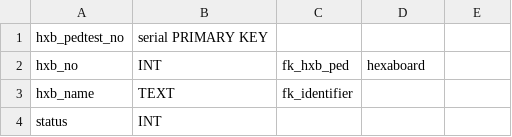
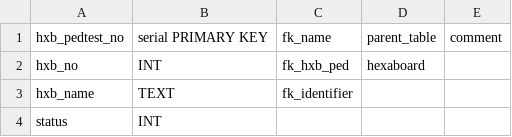
Before and after one commit to cmu-hgc-mac/HGC_DB_postgres, a CSV file: dbase_info/postgres_tables/hxb_pedestal_test.csv, drawn as a sheet; only a part is shown; the diff names each change by its address in the sheet, - before the commit and + after, or states it on an @@ line.

```diff
--- a/dbase_info/postgres_tables/hxb_pedestal_test.csv
+++ b/dbase_info/postgres_tables/hxb_pedestal_test.csv
-C1: (empty)
+C1: fk_name
-D1: (empty)
+D1: parent_table
-E1: (empty)
+E1: comment
```
Also changed, not shown: dbase_info/postgres_tables/baseplate.csv, dbase_info/postgres_tables/module_assembly.csv, 23 other files.
